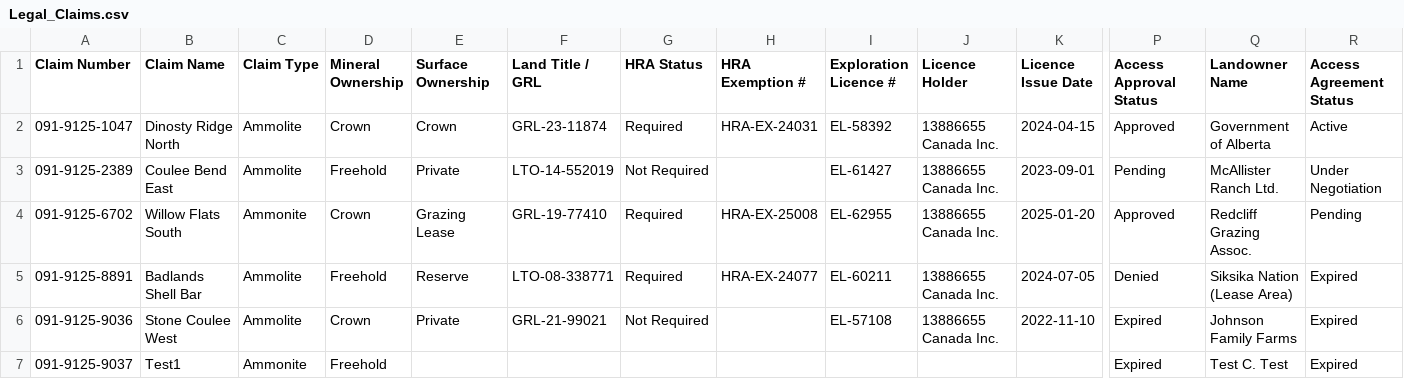
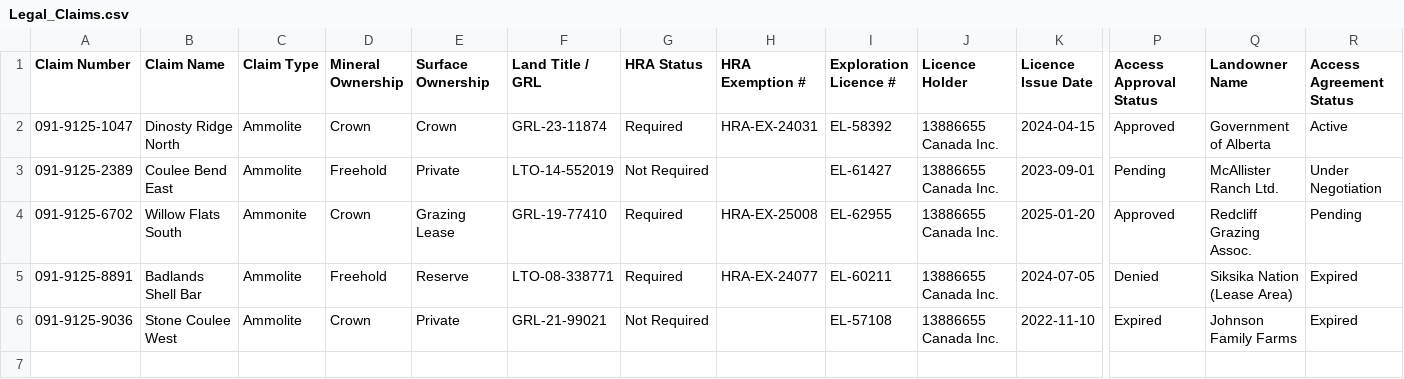
Before and after one commit to reymart-web/MIS491_Dataset, a CSV file: Legal_Claims.csv, drawn as a sheet; only a part is shown, gaps mark what is left out; rows hold the shown columns only; the diff names each change by its address in the sheet, - before the commit and + after, or states it on an @@ line.

Commit message:
Delete rows Legal_Claims.csv from Streamlit dashboard

```diff
--- a/Legal_Claims.csv
+++ b/Legal_Claims.csv
-row 7: 091-9125-9037 | Test1 | Ammonite | Freehold |  |  |  |  |  |  |  | Expired | Test C. Test | Expired
```
